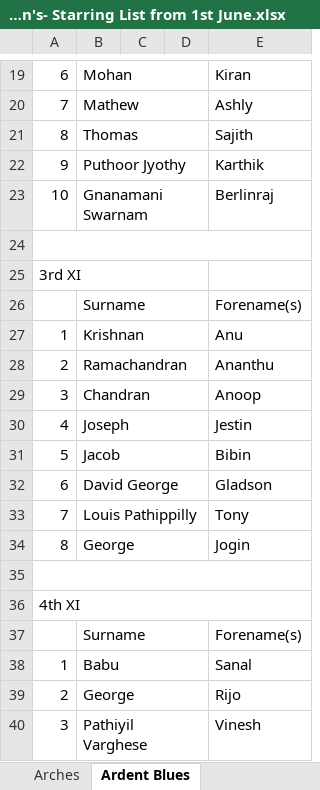
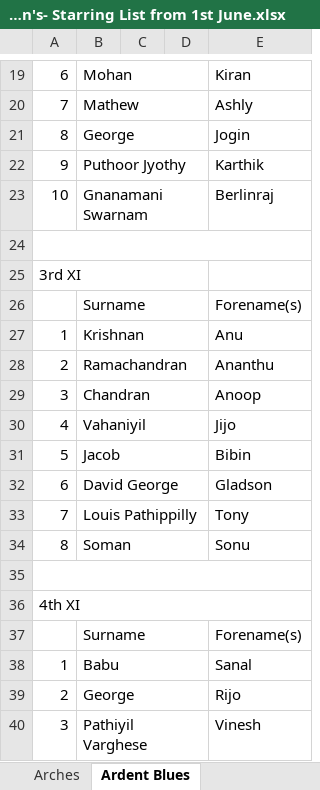
Before and after one commit to wyliemckinty/NCU-Cricket-Stats, an Excel workbook: 3. NCU Complete -Men's- Starring List from 1st June.xlsx, sheet Ardent Blues, drawn as a sheet; only a part is shown, gaps mark what is left out; values as stored, in another font and other column widths than the file's, no cell formats; the diff names each change by its address in the sheet, - before the commit and + after, or states it on an @@ line.

```diff
--- a/3. NCU Complete -Men's- Starring List from 1st June.xlsx (sheet Ardent Blues)
+++ b/3. NCU Complete -Men's- Starring List from 1st June.xlsx (sheet Ardent Blues)
-B21: Thomas
+B21: George
-E21: Sajith
+E21: Jogin
-B30: Joseph
+B30: Vahaniyil
-E30: Jestin
+E30: Jijo
-B34: George
+B34: Soman
-E34: Jogin
+E34: Sonu
```
Also changed, not shown: sheet Cooke Collegians, sheet Donacloney Mill, cell formats.
